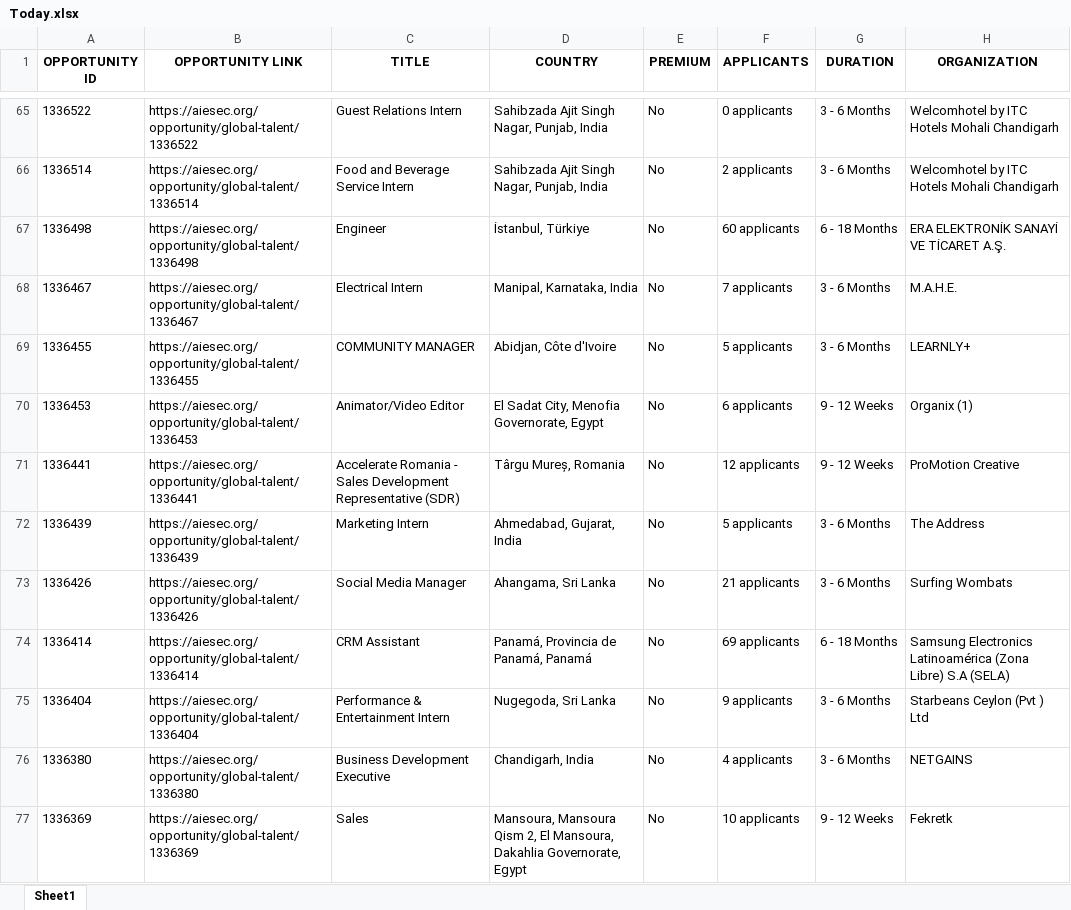
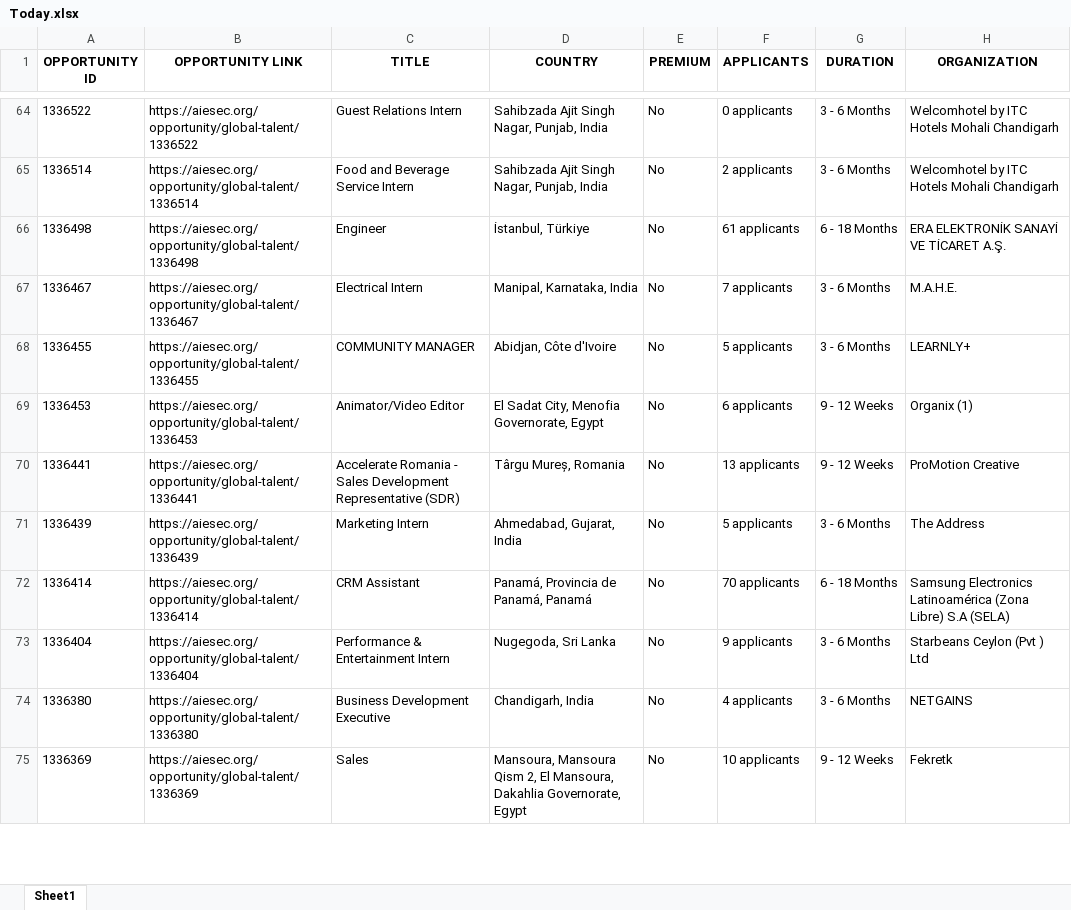
Before and after one commit to IbrahiimHassan/AIESEC_GUC, an Excel workbook: Today.xlsx, sheet Sheet1, drawn as a sheet; only a part is shown, gaps mark what is left out; values as stored, in another font and other column widths than the file's, no borders; removed rows and columns are numbered as before the commit, all else as after; the diff covers the shown part only; the diff names each change by its address in the sheet, - before the commit and + after, or states it on an @@ line.

```diff
--- a/Today.xlsx (sheet Sheet1)
+++ b/Today.xlsx (sheet Sheet1)
-F66 (APPLICANTS): 60 applicants
+F66 (APPLICANTS): 61 applicants
-F70 (APPLICANTS): 12 applicants
+F70 (APPLICANTS): 13 applicants
-row 73: 1336426 | https://aiesec.org/opportunity/global-talent/1336426 | Social Media Manager | Ahangama, Sri Lanka | No | 21 applicants | 3 - 6 Months | Surfing Wombats
-F72 (APPLICANTS): 69 applicants
+F72 (APPLICANTS): 70 applicants
```
Also changed, not shown: 7 added rows, 11 removed rows and 85 edited cells elsewhere in this sheet, New.xlsx, 1 other file.
